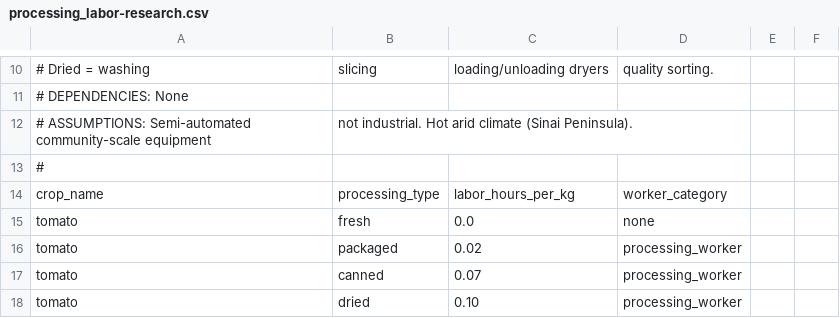
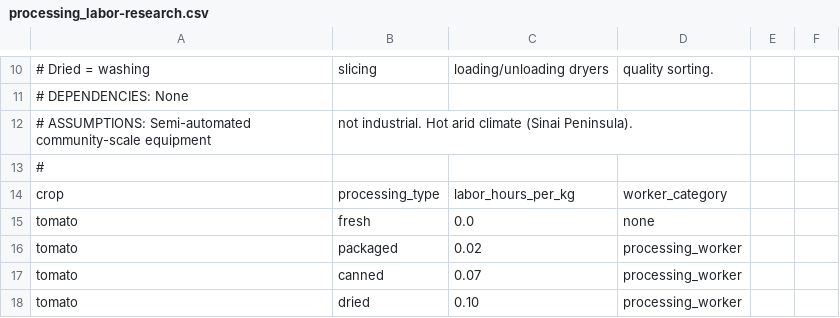
Before and after one commit to dpbirge/community-agri-pv, a CSV file: data/labor/processing_labor-research.csv, drawn as a sheet; only a part is shown, gaps mark what is left out.

```diff
--- a/data/labor/processing_labor-research.csv
+++ b/data/labor/processing_labor-research.csv
@@ -13,3 +13,3 @@
 #
-crop_name,processing_type,labor_hours_per_kg,worker_category
+crop,processing_type,labor_hours_per_kg,worker_category
 tomato,fresh,0.0,none
```
Also changed, not shown: data/food_processing/processing_specs-research.csv, data/food_processing/storage_spoilage_rates-toy.csv, 4 other files.
